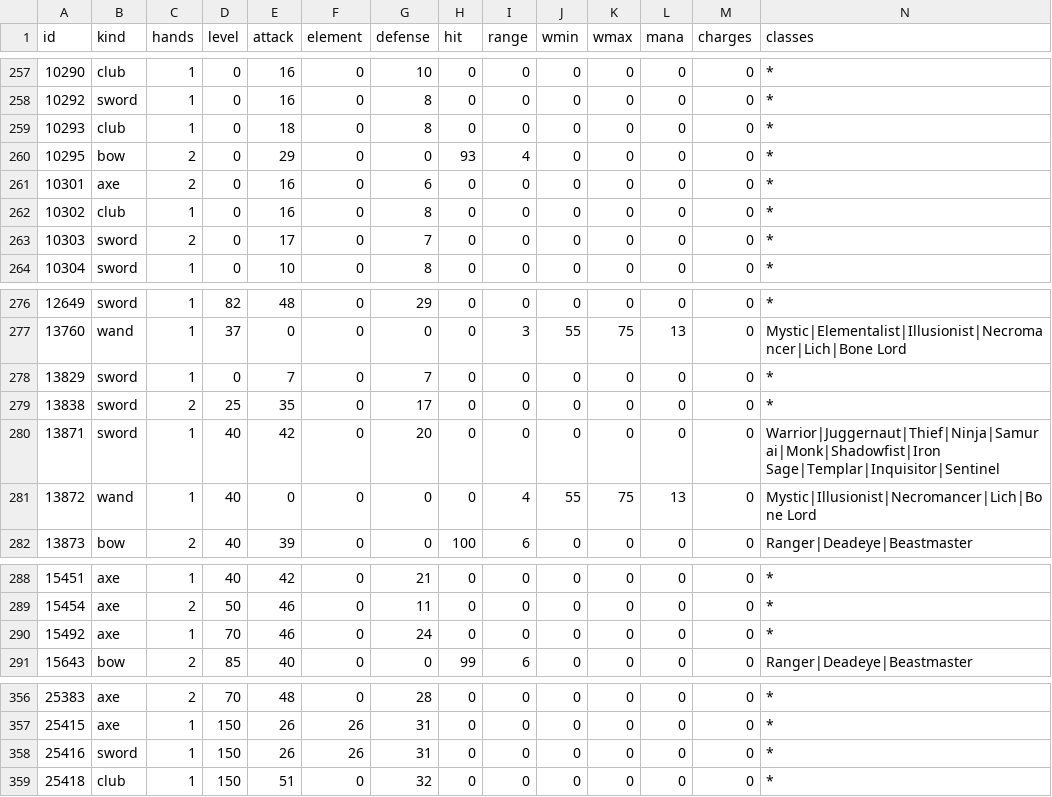
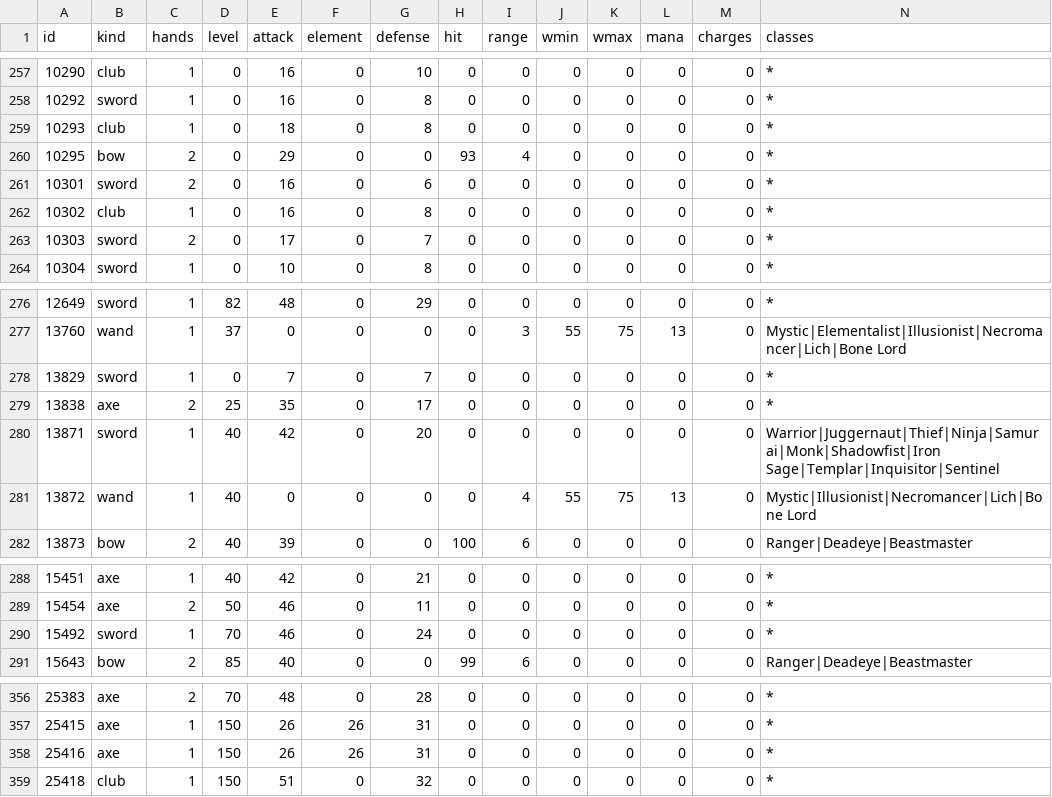
Before and after one commit to lucas1089/cinders-of-chaos, a CSV file: server/data/items/base_weapons.csv, drawn as a sheet; only a part is shown, gaps mark what is left out; the diff covers the shown part only.

```diff
--- a/server/data/items/base_weapons.csv
+++ b/server/data/items/base_weapons.csv
@@ -260,3 +260,3 @@ id,kind,hands,level,attack,element,defense,hit,range,wmin,wmax,mana,charges,clas
 10295,bow,2,0,29,0,0,93,4,0,0,0,0,*
-10301,axe,2,0,16,0,6,0,0,0,0,0,0,*
+10301,sword,2,0,16,0,6,0,0,0,0,0,0,*
 10302,club,1,0,16,0,8,0,0,0,0,0,0,*
@@ -278,3 +278,3 @@ id,kind,hands,level,attack,element,defense,hit,range,wmin,wmax,mana,charges,clas
 13829,sword,1,0,7,0,7,0,0,0,0,0,0,*
-13838,sword,2,25,35,0,17,0,0,0,0,0,0,*
+13838,axe,2,25,35,0,17,0,0,0,0,0,0,*
 13871,sword,1,40,42,0,20,0,0,0,0,0,0,Warrior|Juggernaut|Thief|Ninja|Samurai|Monk|Shadowfist|Iron Sage|Templar|Inquisitor|Sentinel
@@ -289,3 +289,3 @@ id,kind,hands,level,attack,element,defense,hit,range,wmin,wmax,mana,charges,clas
 15454,axe,2,50,46,0,11,0,0,0,0,0,0,*
-15492,axe,1,70,46,0,24,0,0,0,0,0,0,*
+15492,sword,1,70,46,0,24,0,0,0,0,0,0,*
 15643,bow,2,85,40,0,0,99,6,0,0,0,0,Ranger|Deadeye|Beastmaster
@@ -357,3 +357,3 @@ id,kind,hands,level,attack,element,defense,hit,range,wmin,wmax,mana,charges,clas
 25415,axe,1,150,26,26,31,0,0,0,0,0,0,*
-25416,sword,1,150,26,26,31,0,0,0,0,0,0,*
+25416,axe,1,150,26,26,31,0,0,0,0,0,0,*
 25418,club,1,150,51,0,32,0,0,0,0,0,0,*
```
Also changed, not shown: 7 edited cells elsewhere in this file, 15 other files.
